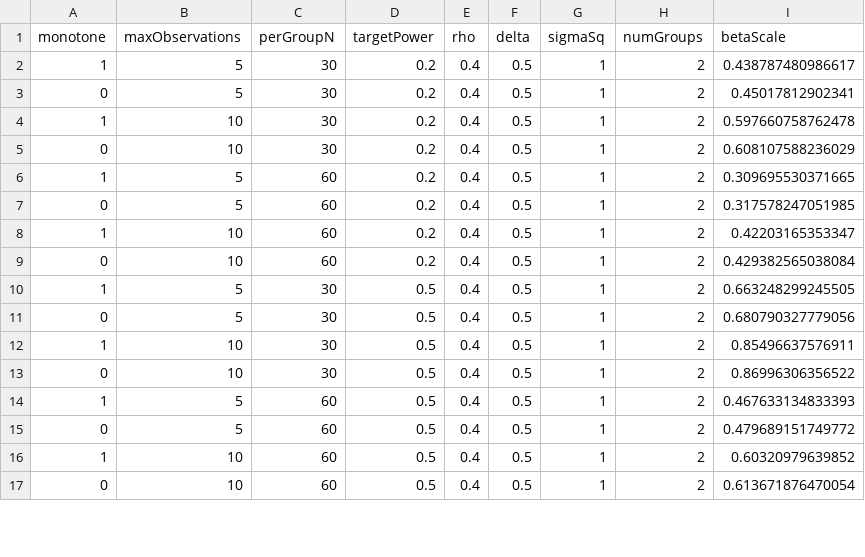
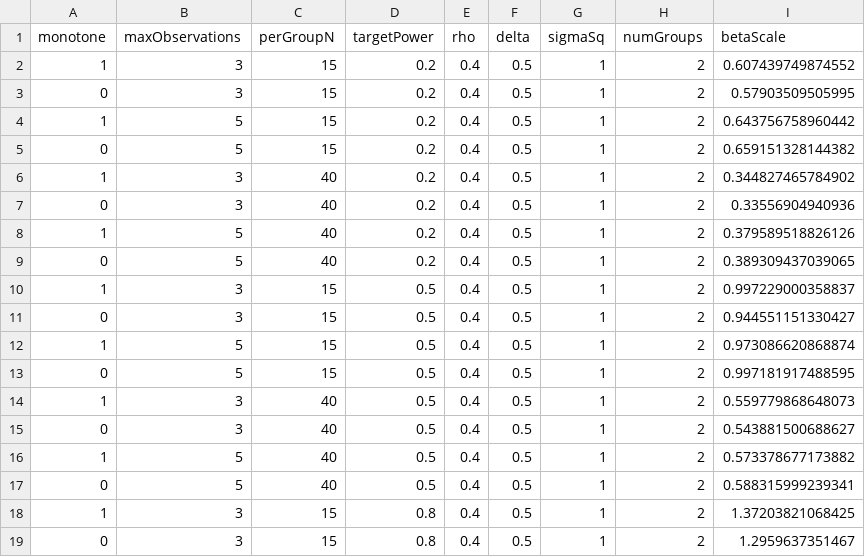
Before and after one commit to SampleSizeShop/mixedPower, a CSV file: data/longitudinalParams.csv, drawn as a sheet; only a part is shown; the diff covers the shown part only.

Commit message:
reduced size of longitudinal designs to allow simulations to run quickly enough

```diff
--- a/data/longitudinalParams.csv
+++ b/data/longitudinalParams.csv
@@ -1,17 +1,19 @@
 "monotone","maxObservations","perGroupN","targetPower","rho","delta","sigmaSq","numGroups","betaScale"
-1,5,30,0.2,0.4,0.5,1,2,0.438787480986617
-0,5,30,0.2,0.4,0.5,1,2,0.45017812902341
-1,10,30,0.2,0.4,0.5,1,2,0.597660758762478
-0,10,30,0.2,0.4,0.5,1,2,0.608107588236029
-1,5,60,0.2,0.4,0.5,1,2,0.309695530371665
-0,5,60,0.2,0.4,0.5,1,2,0.317578247051985
-1,10,60,0.2,0.4,0.5,1,2,0.42203165353347
-0,10,60,0.2,0.4,0.5,1,2,0.429382565038084
-1,5,30,0.5,0.4,0.5,1,2,0.663248299245505
-0,5,30,0.5,0.4,0.5,1,2,0.680790327779056
-1,10,30,0.5,0.4,0.5,1,2,0.85496637576911
-0,10,30,0.5,0.4,0.5,1,2,0.86996306356522
-1,5,60,0.5,0.4,0.5,1,2,0.467633134833393
-0,5,60,0.5,0.4,0.5,1,2,0.479689151749772
-1,10,60,0.5,0.4,0.5,1,2,0.60320979639852
-0,10,60,0.5,0.4,0.5,1,2,0.613671876470054
+1,3,15,0.2,0.4,0.5,1,2,0.607439749874552
+0,3,15,0.2,0.4,0.5,1,2,0.57903509505995
+1,5,15,0.2,0.4,0.5,1,2,0.643756758960442
+0,5,15,0.2,0.4,0.5,1,2,0.659151328144382
+1,3,40,0.2,0.4,0.5,1,2,0.344827465784902
+0,3,40,0.2,0.4,0.5,1,2,0.33556904940936
+1,5,40,0.2,0.4,0.5,1,2,0.379589518826126
+0,5,40,0.2,0.4,0.5,1,2,0.389309437039065
+1,3,15,0.5,0.4,0.5,1,2,0.997229000358837
+0,3,15,0.5,0.4,0.5,1,2,0.944551151330427
+1,5,15,0.5,0.4,0.5,1,2,0.973086620868874
+0,5,15,0.5,0.4,0.5,1,2,0.997181917488595
+1,3,40,0.5,0.4,0.5,1,2,0.559779868648073
+0,3,40,0.5,0.4,0.5,1,2,0.543881500688627
+1,5,40,0.5,0.4,0.5,1,2,0.573378677173882
+0,5,40,0.5,0.4,0.5,1,2,0.588315999239341
+1,3,15,0.8,0.4,0.5,1,2,1.37203821068425
+0,3,15,0.8,0.4,0.5,1,2,1.2959637351467
```
Also changed, not shown: 2 removed rows and 82 edited cells elsewhere in this file, 2 other files.
